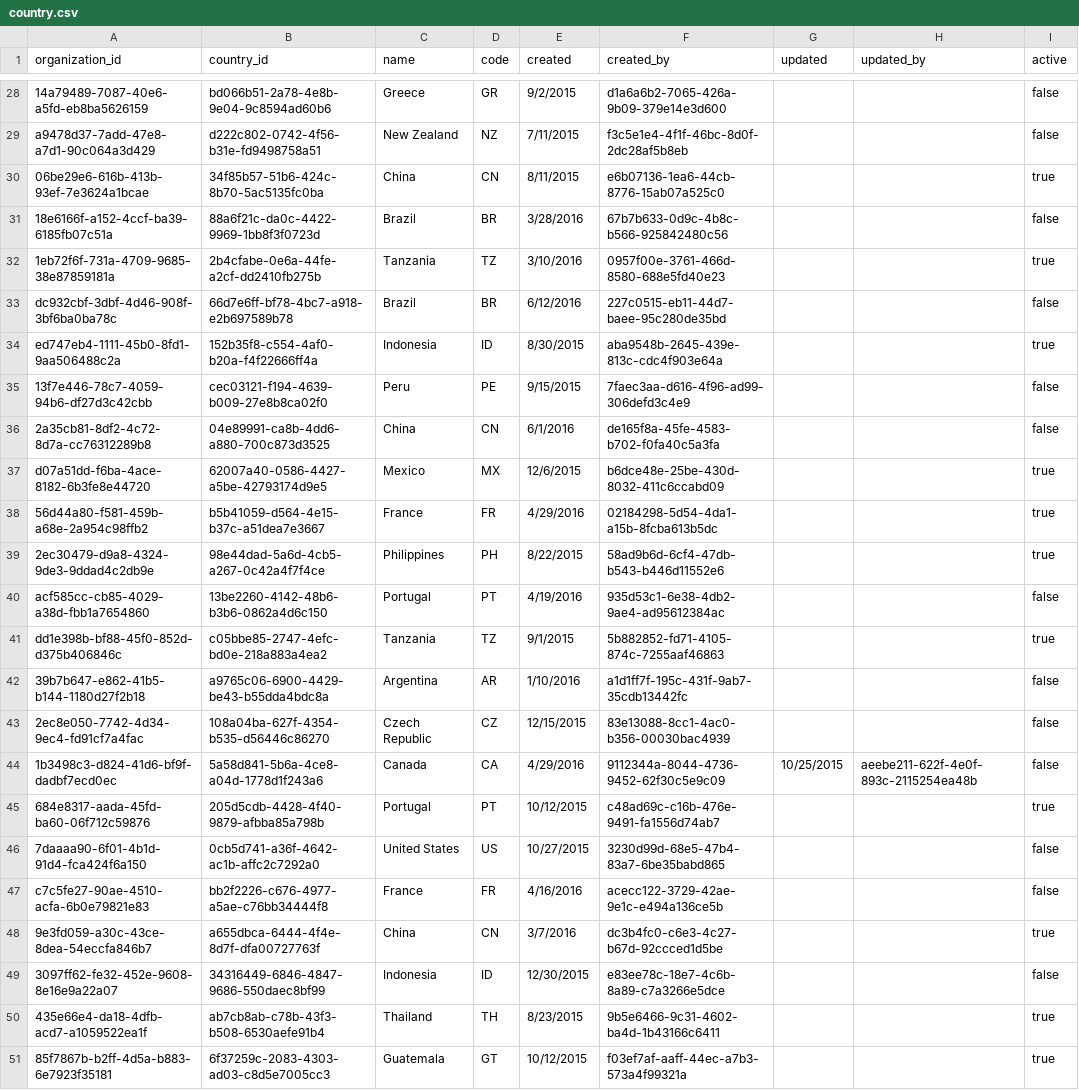
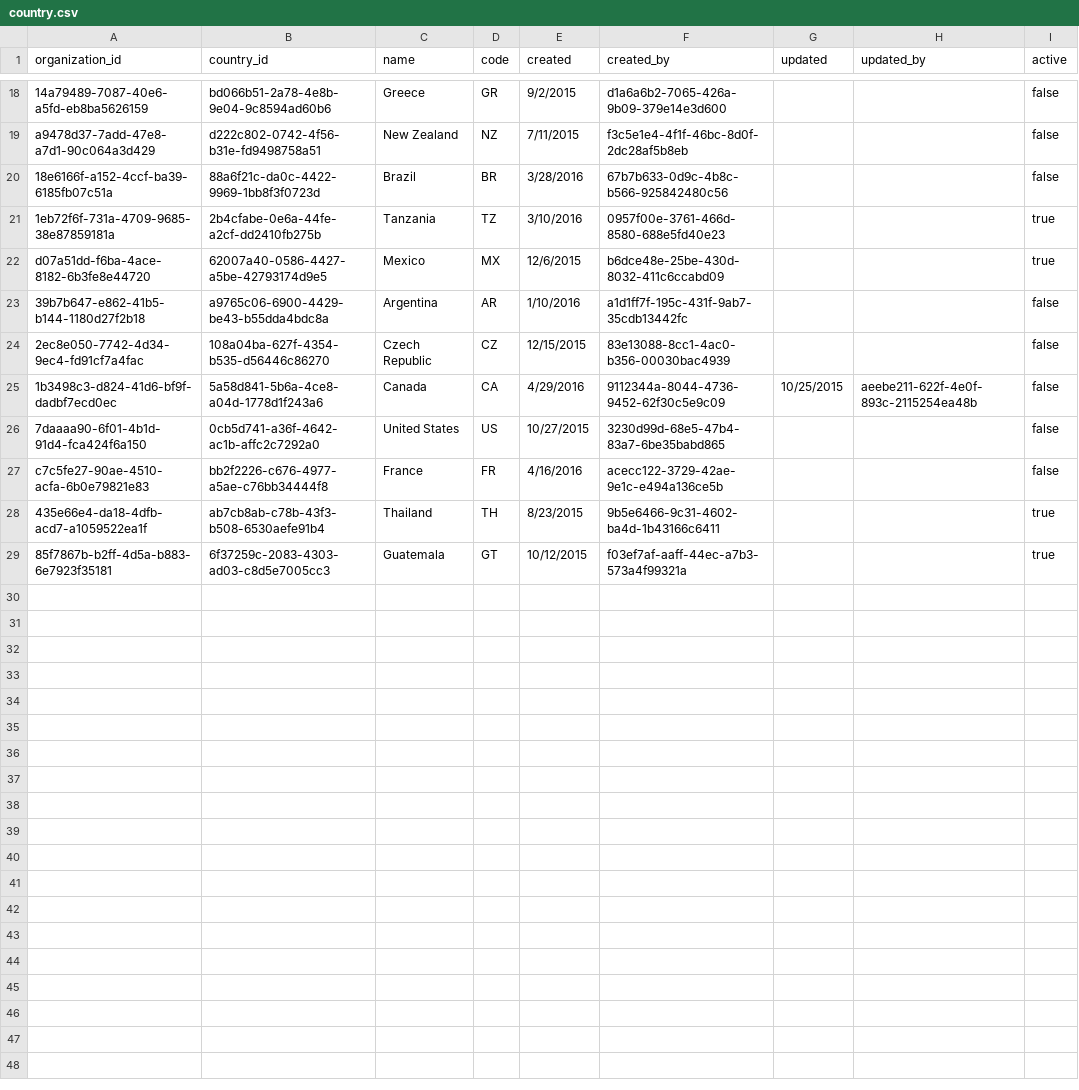
Before and after one commit to 06b/mockdata, a CSV file: data/country.csv, drawn as a sheet; only a part is shown, gaps mark what is left out; the diff covers the shown part only; the diff names each change by its address in the sheet, - before the commit and + after, or states it on an @@ line.

```diff
--- a/data/country.csv
+++ b/data/country.csv
-row 30: 06be29e6-616b-413b-93ef-7e3624a1bcae | 34f85b57-51b6-424c-8b70-5ac5135fc0ba | China | CN | 8/11/2015 | e6b07136-1ea6-44cb-8776-15ab07a525c0 |  |  | true
-row 33: dc932cbf-3dbf-4d46-908f-3bf6ba0ba78c | 66d7e6ff-bf78-4bc7-a918-e2b697589b78 | Brazil | BR | 6/12/2016 | 227c0515-eb11-44d7-baee-95c280de35bd |  |  | false
-row 34: ed747eb4-1111-45b0-8fd1-9aa506488c2a | 152b35f8-c554-4af0-b20a-f4f22666ff4a | Indonesia | ID | 8/30/2015 | aba9548b-2645-439e-813c-cdc4f903e64a |  |  | true
-row 35: 13f7e446-78c7-4059-94b6-df27d3c42cbb | cec03121-f194-4639-b009-27e8b8ca02f0 | Peru | PE | 9/15/2015 | 7faec3aa-d616-4f96-ad99-306defd3c4e9 |  |  | false
-row 36: 2a35cb81-8df2-4c72-8d7a-cc76312289b8 | 04e89991-ca8b-4dd6-a880-700c873d3525 | China | CN | 6/1/2016 | de165f8a-45fe-4583-b702-f0fa40c5a3fa |  |  | false
-row 38: 56d44a80-f581-459b-a68e-2a954c98ffb2 | b5b41059-d564-4e15-b37c-a51dea7e3667 | France | FR | 4/29/2016 | 02184298-5d54-4da1-a15b-8fcba613b5dc |  |  | true
-row 39: 2ec30479-d9a8-4324-9de3-9ddad4c2db9e | 98e44dad-5a6d-4cb5-a267-0c42a4f7f4ce | Philippines | PH | 8/22/2015 | 58ad9b6d-6cf4-47db-b543-b446d11552e6 |  |  | true
-row 40: acf585cc-cb85-4029-a38d-fbb1a7654860 | 13be2260-4142-48b6-b3b6-0862a4d6c150 | Portugal | PT | 4/19/2016 | 935d53c1-6e38-4db2-9ae4-ad95612384ac |  |  | false
-row 41: dd1e398b-bf88-45f0-852d-d375b406846c | c05bbe85-2747-4efc-bd0e-218a883a4ea2 | Tanzania | TZ | 9/1/2015 | 5b882852-fd71-4105-874c-7255aaf46863 |  |  | true
-row 45: 684e8317-aada-45fd-ba60-06f712c59876 | 205d5cdb-4428-4f40-9879-afbba85a798b | Portugal | PT | 10/12/2015 | c48ad69c-c16b-476e-9491-fa1556d74ab7 |  |  | true
-row 48: 9e3fd059-a30c-43ce-8dea-54eccfa846b7 | a655dbca-6444-4f4e-8d7f-dfa00727763f | China | CN | 3/7/2016 | dc3b4fc0-c6e3-4c27-b67d-92ccced1d5be |  |  | true
-row 49: 3097ff62-fe32-452e-9608-8e16e9a22a07 | 34316449-6846-4847-9686-550daec8bf99 | Indonesia | ID | 12/30/2015 | e83ee78c-18e7-4c6b-8a89-c7a3266e5dce |  |  | false
```
Also changed, not shown: 10 removed rows elsewhere in this file, 2 other files.
